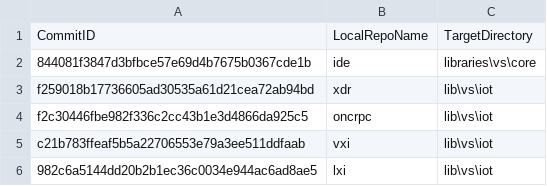
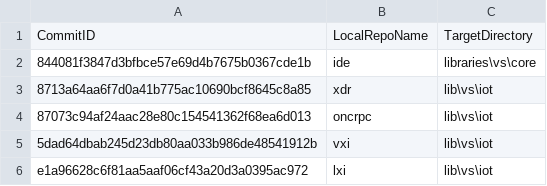
Before and after one commit to ATECoder/dn.lxi, a CSV file: externalReposCommits.csv, drawn as a sheet.

```diff
--- a/externalReposCommits.csv
+++ b/externalReposCommits.csv
@@ -2,5 +2,5 @@ CommitID,LocalRepoName,TargetDirectory
 844081f3847d3bfbce57e69d4b7675b0367cde1b,ide,libraries\vs\core
-f259018b17736605ad30535a61d21cea72ab94bd,xdr,lib\vs\iot
-f2c30446fbe982f336c2cc43b1e3d4866da925c5,oncrpc,lib\vs\iot
-c21b783ffeaf5b5a22706553e79a3ee511ddfaab,vxi,lib\vs\iot
-982c6a5144dd20b2b1ec36c0034e944ac6ad8ae5,lxi,lib\vs\iot
+8713a64aa6f7d0a41b775ac10690bcf8645c8a85,xdr,lib\vs\iot
+87073c94af24aac28e80c154541362f68ea6d013,oncrpc,lib\vs\iot
+5dad64dbab245d23db80aa033b986de48541912b,vxi,lib\vs\iot
+e1a96628c6f81aa5aaf06cf43a20d3a0395ac972,lxi,lib\vs\iot
```
Also changed, not shown: 15 other files.
